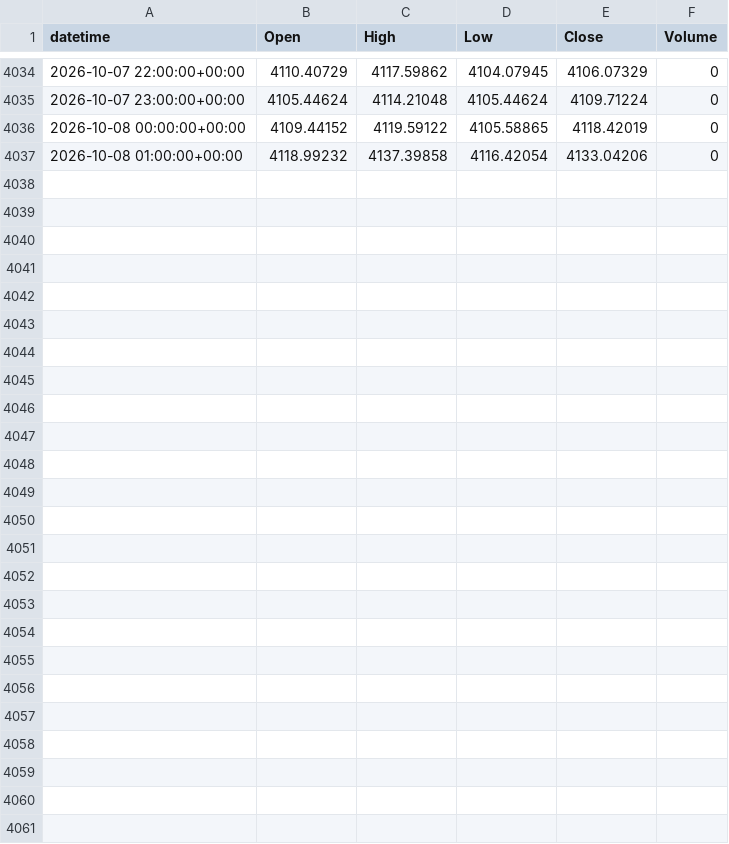
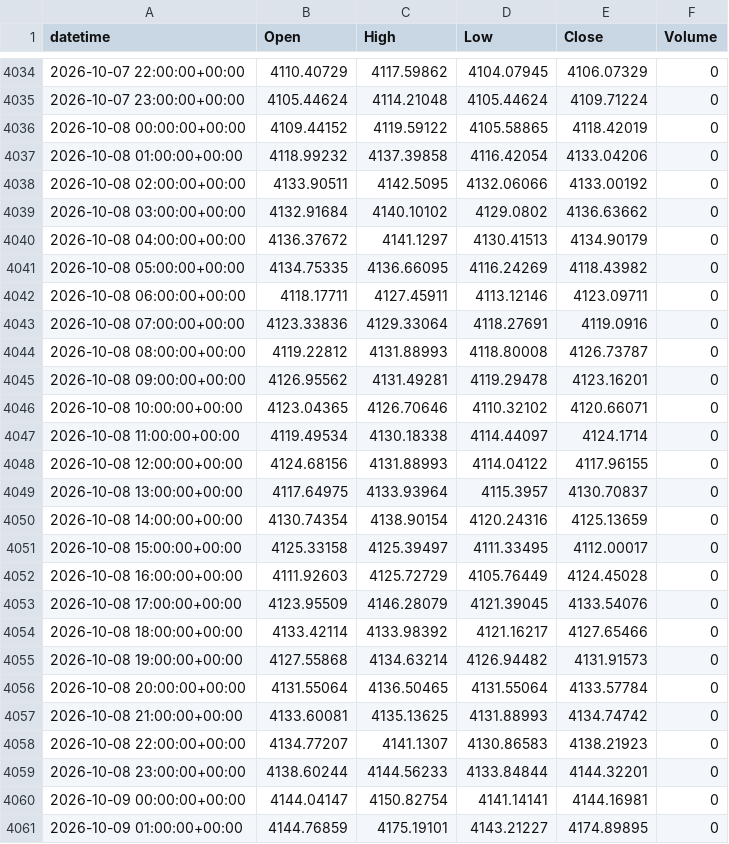
Before and after one commit to alialiansari3786-tech/XAUUSD-Bot-2, a CSV file: data/collected/XAUUSD_H1.csv, drawn as a sheet; only a part is shown, gaps mark what is left out; the diff names each change by its address in the sheet, - before the commit and + after, or states it on an @@ line.

```diff
--- a/data/collected/XAUUSD_H1.csv
+++ b/data/collected/XAUUSD_H1.csv
+row 4038: 2026-10-08 02:00:00+00:00 | 4133.90511 | 4142.5095 | 4132.06066 | 4133.00192 | 0
+row 4039: 2026-10-08 03:00:00+00:00 | 4132.91684 | 4140.10102 | 4129.0802 | 4136.63662 | 0
+row 4040: 2026-10-08 04:00:00+00:00 | 4136.37672 | 4141.1297 | 4130.41513 | 4134.90179 | 0
+row 4041: 2026-10-08 05:00:00+00:00 | 4134.75335 | 4136.66095 | 4116.24269 | 4118.43982 | 0
+row 4042: 2026-10-08 06:00:00+00:00 | 4118.17711 | 4127.45911 | 4113.12146 | 4123.09711 | 0
+row 4043: 2026-10-08 07:00:00+00:00 | 4123.33836 | 4129.33064 | 4118.27691 | 4119.0916 | 0
+row 4044: 2026-10-08 08:00:00+00:00 | 4119.22812 | 4131.88993 | 4118.80008 | 4126.73787 | 0
+row 4045: 2026-10-08 09:00:00+00:00 | 4126.95562 | 4131.49281 | 4119.29478 | 4123.16201 | 0
+row 4046: 2026-10-08 10:00:00+00:00 | 4123.04365 | 4126.70646 | 4110.32102 | 4120.66071 | 0
+row 4047: 2026-10-08 11:00:00+00:00 | 4119.49534 | 4130.18338 | 4114.44097 | 4124.1714 | 0
+row 4048: 2026-10-08 12:00:00+00:00 | 4124.68156 | 4131.88993 | 4114.04122 | 4117.96155 | 0
+row 4049: 2026-10-08 13:00:00+00:00 | 4117.64975 | 4133.93964 | 4115.3957 | 4130.70837 | 0
+row 4050: 2026-10-08 14:00:00+00:00 | 4130.74354 | 4138.90154 | 4120.24316 | 4125.13659 | 0
+row 4051: 2026-10-08 15:00:00+00:00 | 4125.33158 | 4125.39497 | 4111.33495 | 4112.00017 | 0
+row 4052: 2026-10-08 16:00:00+00:00 | 4111.92603 | 4125.72729 | 4105.76449 | 4124.45028 | 0
+row 4053: 2026-10-08 17:00:00+00:00 | 4123.95509 | 4146.28079 | 4121.39045 | 4133.54076 | 0
+row 4054: 2026-10-08 18:00:00+00:00 | 4133.42114 | 4133.98392 | 4121.16217 | 4127.65466 | 0
+row 4055: 2026-10-08 19:00:00+00:00 | 4127.55868 | 4134.63214 | 4126.94482 | 4131.91573 | 0
+row 4056: 2026-10-08 20:00:00+00:00 | 4131.55064 | 4136.50465 | 4131.55064 | 4133.57784 | 0
+row 4057: 2026-10-08 21:00:00+00:00 | 4133.60081 | 4135.13625 | 4131.88993 | 4134.74742 | 0
+row 4058: 2026-10-08 22:00:00+00:00 | 4134.77207 | 4141.1307 | 4130.86583 | 4138.21923 | 0
+row 4059: 2026-10-08 23:00:00+00:00 | 4138.60244 | 4144.56233 | 4133.84844 | 4144.32201 | 0
+row 4060: 2026-10-09 00:00:00+00:00 | 4144.04147 | 4150.82754 | 4141.14141 | 4144.16981 | 0
+row 4061: 2026-10-09 01:00:00+00:00 | 4144.76859 | 4175.19101 | 4143.21227 | 4174.89895 | 0
```
Also changed, not shown: data/collected/XAUUSD_D1.csv, data/collected/XAUUSD_H4.csv, 2 other files.
